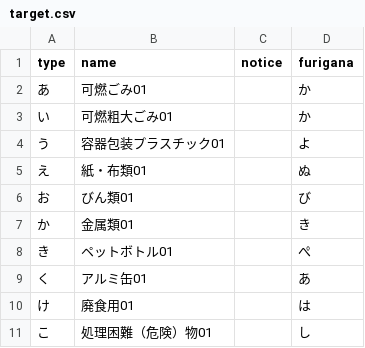
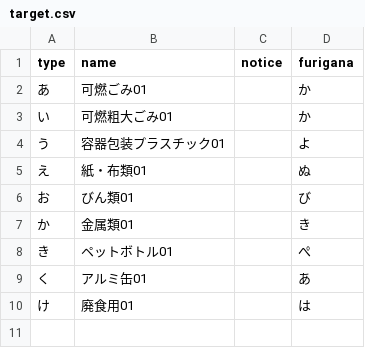
Before and after one commit to igaigaiga/iga5374.github.com, a CSV file: data/target.csv, drawn as a sheet.

Commit message:
Update target.csv

```diff
--- a/data/target.csv
+++ b/data/target.csv
@@ -10,2 +10 @@ type,name,notice,furigana
 け,廃食用01,,は
-こ,処理困難（危険）物01,,し
```
